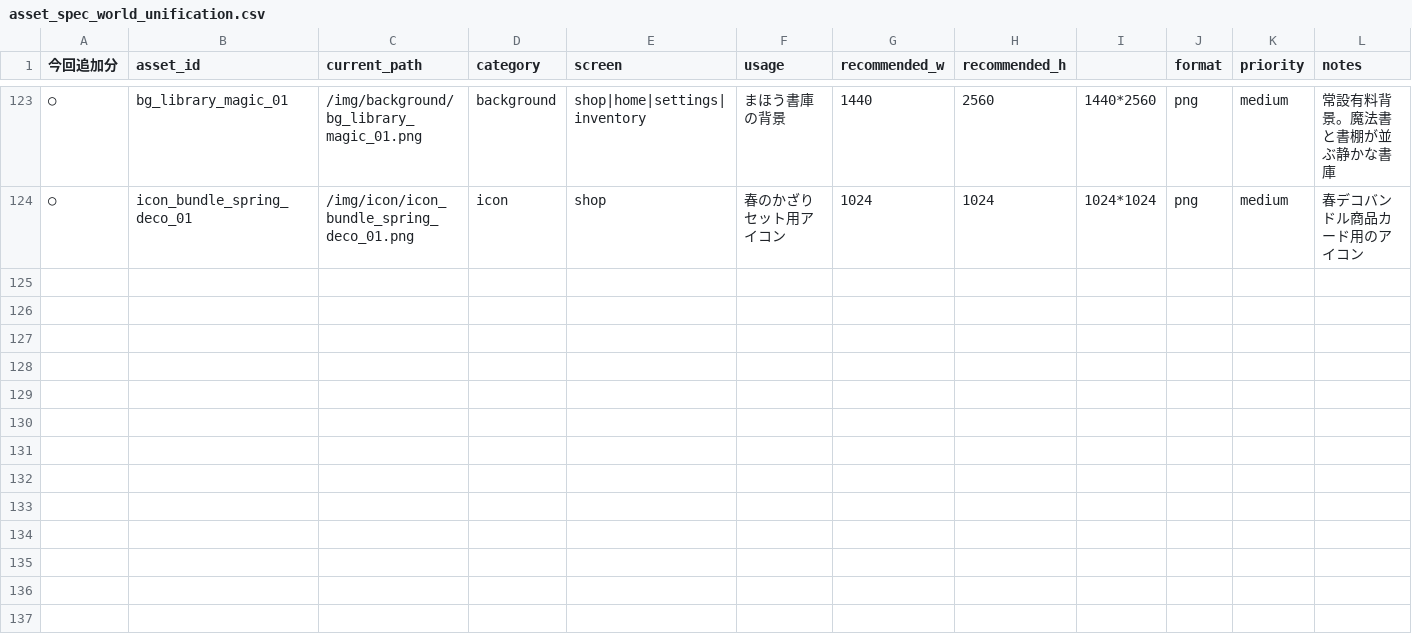
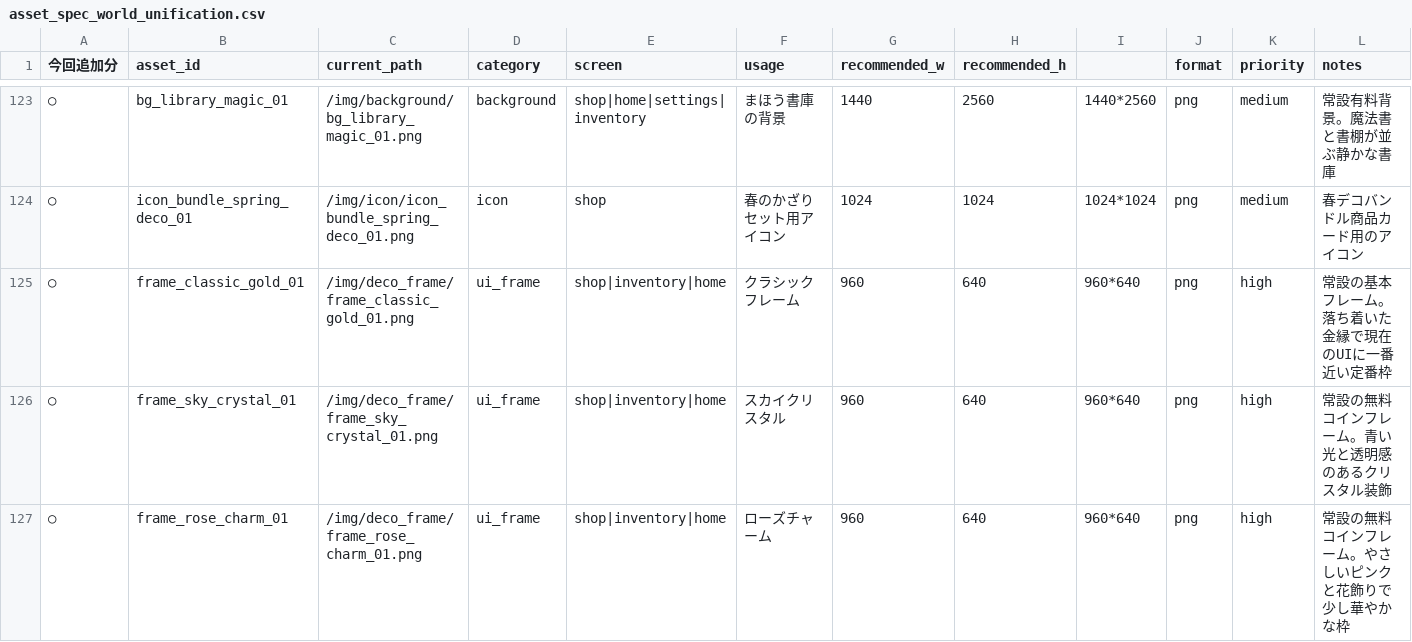
Before and after one commit to youna78/montasku, a CSV file: docs/asset_spec_world_unification.csv, drawn as a sheet; only a part is shown, gaps mark what is left out; rows hold the shown columns only; the diff names each change by its address in the sheet, - before the commit and + after, or states it on an @@ line.

```diff
--- a/docs/asset_spec_world_unification.csv
+++ b/docs/asset_spec_world_unification.csv
+row 125: ○ | frame_classic_gold_01 | /img/deco_frame/frame_classic_gold_01.png | ui_frame | shop|inventory|home | クラシックフレーム | 960 | 640 | 960*640 | png | high | 常設の基本フレーム。落ち着いた金縁で現在のUIに一番近い定番枠
+row 126: ○ | frame_sky_crystal_01 | /img/deco_frame/frame_sky_crystal_01.png | ui_frame | shop|inventory|home | スカイクリスタル | 960 | 640 | 960*640 | png | high | 常設の無料コインフレーム。青い光と透明感のあるクリスタル装飾
+row 127: ○ | frame_rose_charm_01 | /img/deco_frame/frame_rose_charm_01.png | ui_frame | shop|inventory|home | ローズチャーム | 960 | 640 | 960*640 | png | high | 常設の無料コインフレーム。やさしいピンクと花飾りで少し華やかな枠
```
Also changed, not shown: 4 other files.
